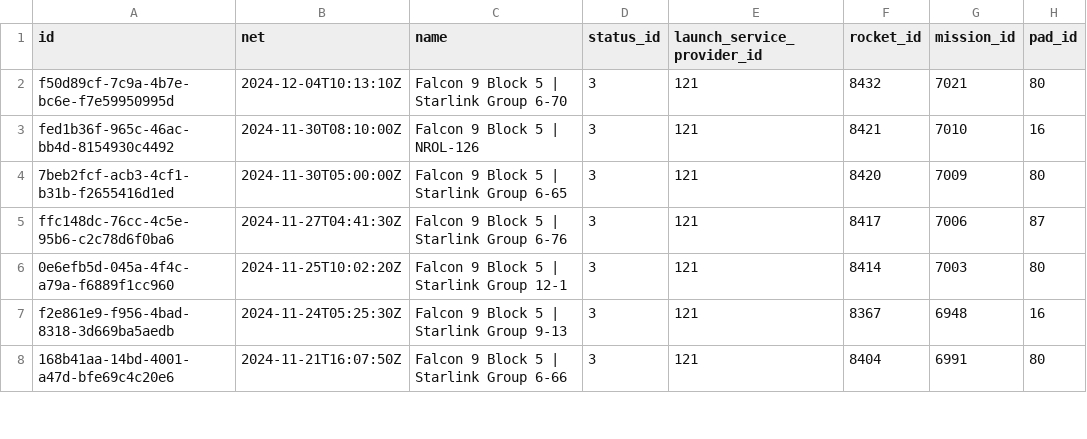
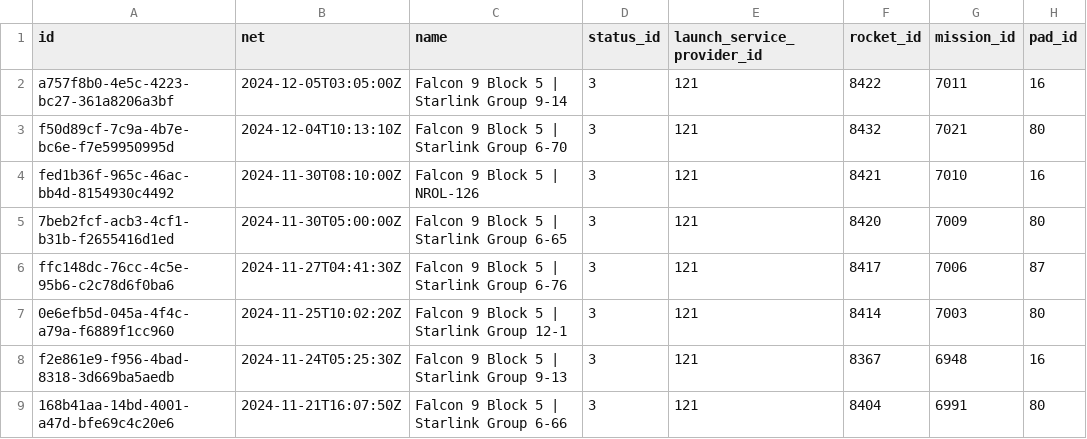
Before and after one commit to joan-espar/spacexnumbers, a CSV file: spacex_rel_db/launch.csv, drawn as a sheet; only a part is shown.

```diff
--- a/spacex_rel_db/launch.csv
+++ b/spacex_rel_db/launch.csv
@@ -1,2 +1,3 @@
 id,net,name,status_id,launch_service_provider_id,rocket_id,mission_id,pad_id
+a757f8b0-4e5c-4223-bc27-361a8206a3bf,2024-12-05T03:05:00Z,Falcon 9 Block 5 | Starlink Group 9-14,3,121,8422,7011,16
 f50d89cf-7c9a-4b7e-bc6e-f7e59950995d,2024-12-04T10:13:10Z,Falcon 9 Block 5 | Starlink Group 6-70,3,121,8432,7021,80
```
Also changed, not shown: frontend/public/data/table_launch_1.csv, spacex_rel_db/landing.csv, 10 other files.
